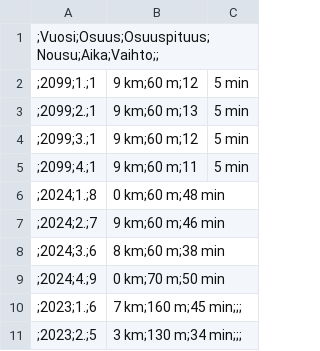
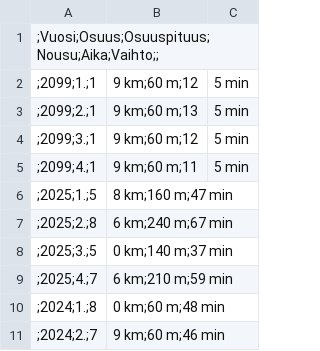
Before and after one commit to dins/jukola-xml-model, a CSV file: Jukola-terrain/ve-ideal-times.csv, drawn as a sheet; only a part is shown; the shorter side is filled out with more unchanged rows.

```diff
--- a/Jukola-terrain/ve-ideal-times.csv
+++ b/Jukola-terrain/ve-ideal-times.csv
@@ -5,2 +5,6 @@
 ;2099;4.;1,9 km;60 m;11,5 min
+;2025;1.;5,8 km;160 m;47 min
+;2025;2.;8,6 km;240 m;67 min
+;2025;3.;5,0 km;140 m;37 min
+;2025;4.;7,6 km;210 m;59 min
 ;2024;1.;8,0 km;60 m;48 min
```
Also changed, not shown: Jukola-terrain/ideal-paces-ju.tsv, Jukola-terrain/ideal-paces-ve.tsv, 5 other files.
